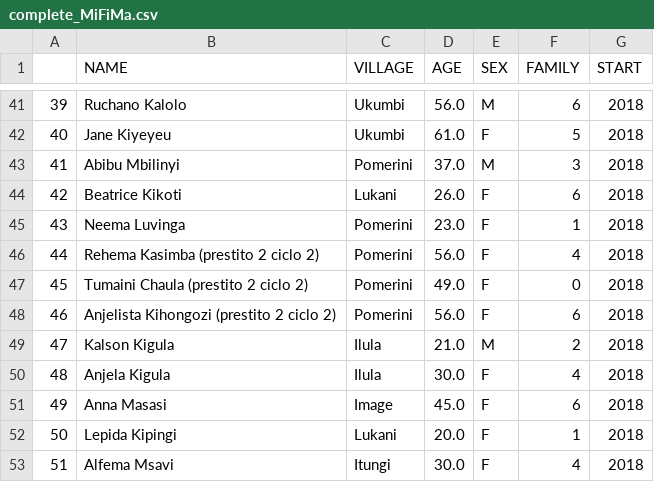
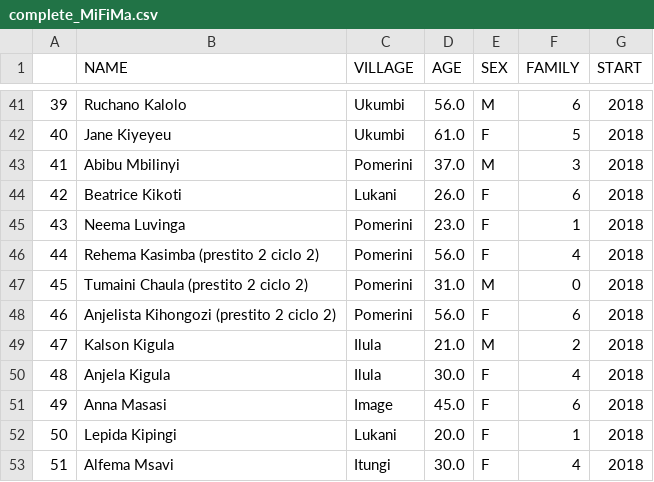
Before and after one commit to giorgiasampo/Tulime, a CSV file: projects_csv/complete/complete_MiFiMa.csv, drawn as a sheet; only a part is shown, gaps mark what is left out.

```diff
--- a/projects_csv/complete/complete_MiFiMa.csv
+++ b/projects_csv/complete/complete_MiFiMa.csv
@@ -46,3 +46,3 @@
 44,Rehema Kasimba (prestito 2 ciclo 2),Pomerini,56.0,F,4,2018
-45,Tumaini Chaula (prestito 2 ciclo 2),Pomerini,49.0,F,0,2018
+45,Tumaini Chaula (prestito 2 ciclo 2),Pomerini,31.0,M,0,2018
 46,Anjelista Kihongozi (prestito 2 ciclo 2),Pomerini,56.0,F,6,2018
```
Also changed, not shown: projects_csv/Maji.csv, projects_csv/complete/complete_Baiskeli.csv, 8 other files.
